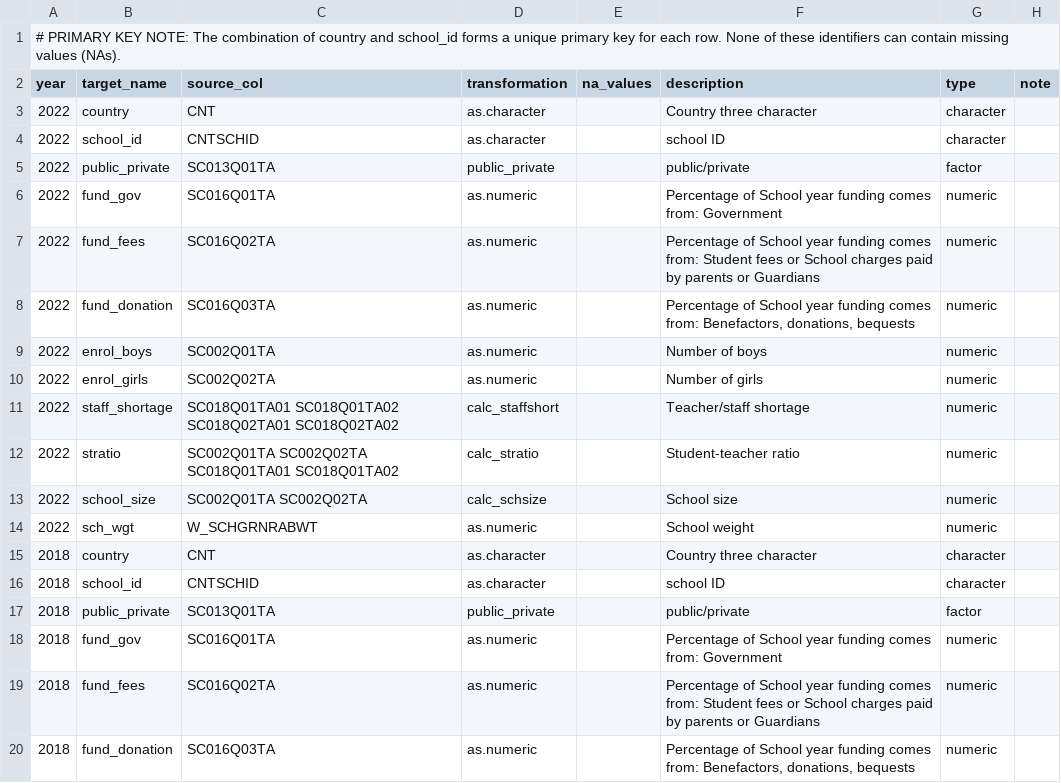
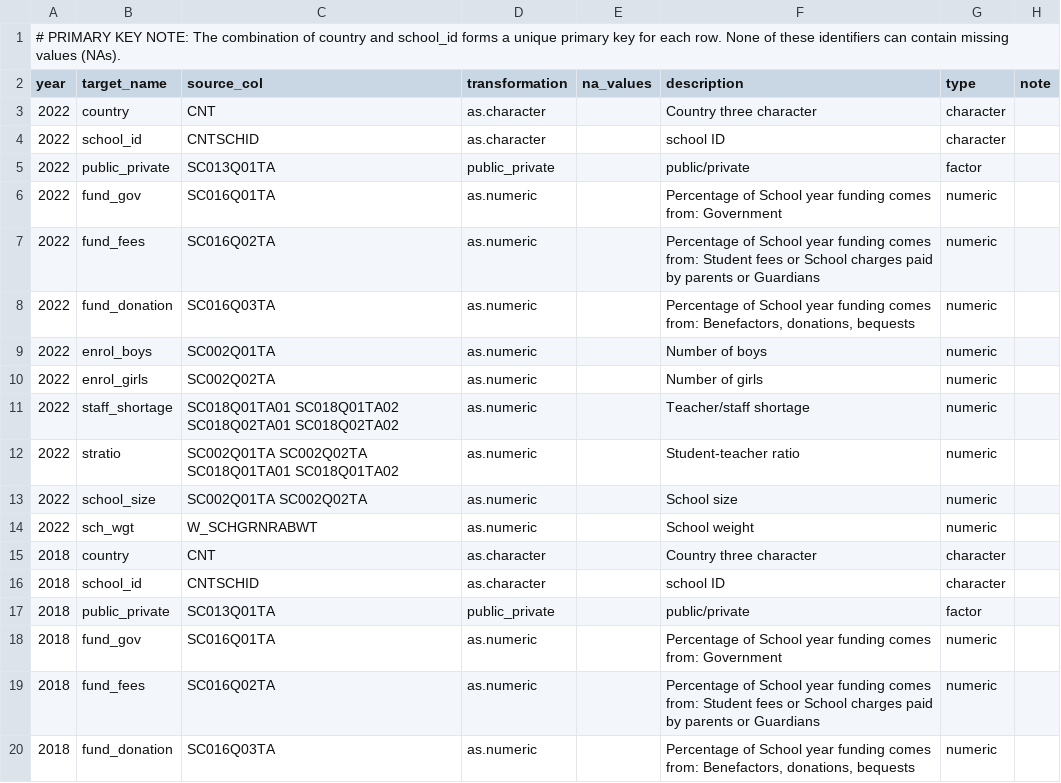
Before and after one commit to kevinwang09/learningtower_masonry, a CSV file: variable_curation/PISA_variable_curation_school.csv, drawn as a sheet; only a part is shown.

Commit message:
update school data

```diff
--- a/variable_curation/PISA_variable_curation_school.csv
+++ b/variable_curation/PISA_variable_curation_school.csv
@@ -10,5 +10,5 @@ year,target_name,source_col,transformation,na_values,description,type,note
 2022,enrol_girls,SC002Q02TA,as.numeric,,Number of girls,numeric,
-2022,staff_shortage,SC018Q01TA01 SC018Q01TA02 SC018Q02TA01 SC018Q02TA02,calc_staffshort,,Teacher/staff shortage,numeric,
-2022,stratio,SC002Q01TA SC002Q02TA SC018Q01TA01 SC018Q01TA02,calc_stratio,,Student-teacher ratio,numeric,
-2022,school_size,SC002Q01TA SC002Q02TA,calc_schsize,,School size,numeric,
+2022,staff_shortage,SC018Q01TA01 SC018Q01TA02 SC018Q02TA01 SC018Q02TA02,as.numeric,,Teacher/staff shortage,numeric,
+2022,stratio,SC002Q01TA SC002Q02TA SC018Q01TA01 SC018Q01TA02,as.numeric,,Student-teacher ratio,numeric,
+2022,school_size,SC002Q01TA SC002Q02TA,as.numeric,,School size,numeric,
 2022,sch_wgt,W_SCHGRNRABWT,as.numeric,,School weight,numeric,
```
Also changed, not shown: 14 other files.
